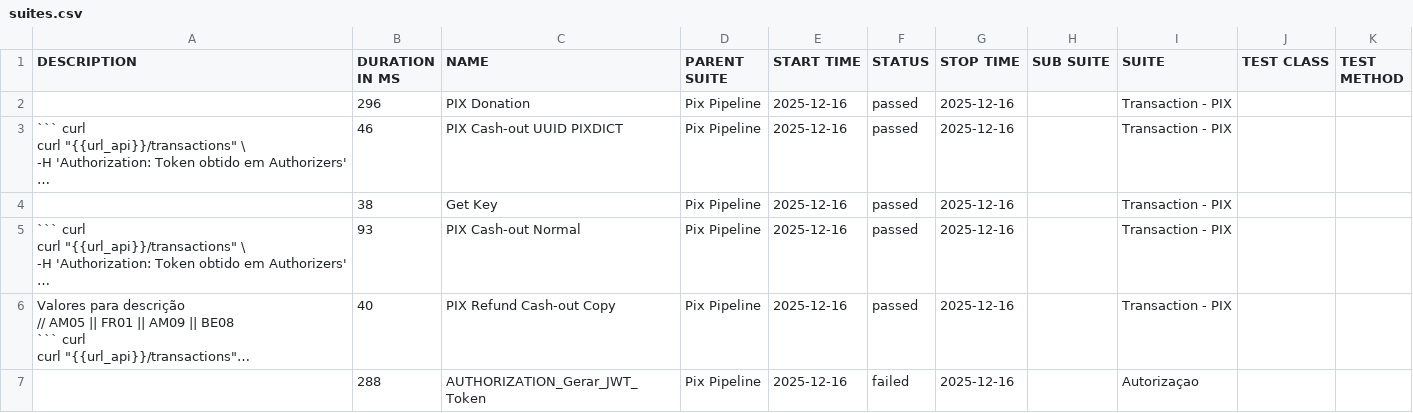
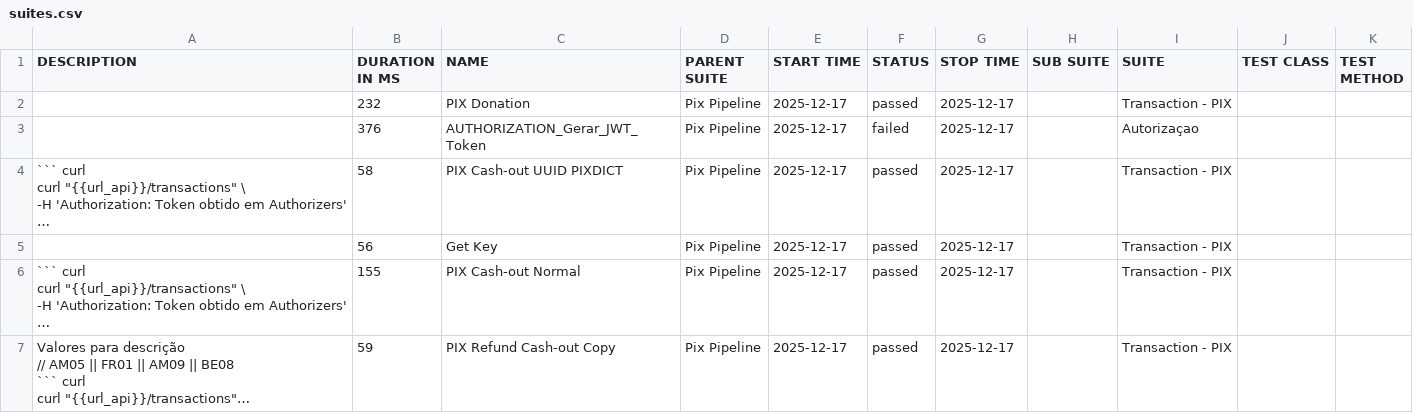
Before and after one commit to OrbitallAPI/Orbitall-API-Pipeline, a CSV file: allure-report/data/suites.csv, drawn as a sheet; long unchanged cells end in …; removed rows and columns are numbered as before the commit, all else as after; the diff names each change by its address in the sheet, - before the commit and + after, or states it on an @@ line.

```diff
--- a/allure-report/data/suites.csv
+++ b/allure-report/data/suites.csv
-B2 (DURATION IN MS): 296
+B2 (DURATION IN MS): 232
-E2 (START TIME): 2025-12-16
+E2 (START TIME): 2025-12-17
-G2 (STOP TIME): 2025-12-16
+G2 (STOP TIME): 2025-12-17
+row 3:  | 376 | AUTHORIZATION_Gerar_JWT_Token | Pix Pipeline | 2025-12-17 | failed | 2025-12-17 |  | Autorizaçao
-B4 (DURATION IN MS): 46
+B4 (DURATION IN MS): 58
-E4:E7 (START TIME): 2025-12-16
+E4:E7 (START TIME): 2025-12-17
-G4:G7 (STOP TIME): 2025-12-16
+G4:G7 (STOP TIME): 2025-12-17
-B5 (DURATION IN MS): 38
+B5 (DURATION IN MS): 56
-B6 (DURATION IN MS): 93
+B6 (DURATION IN MS): 155
-B7 (DURATION IN MS): 40
+B7 (DURATION IN MS): 59
-row 7:  | 288 | AUTHORIZATION_Gerar_JWT_Token | Pix Pipeline | 2025-12-16 | failed | 2025-12-16 |  | Autorizaçao
```
Also changed, not shown: 56 other files.
